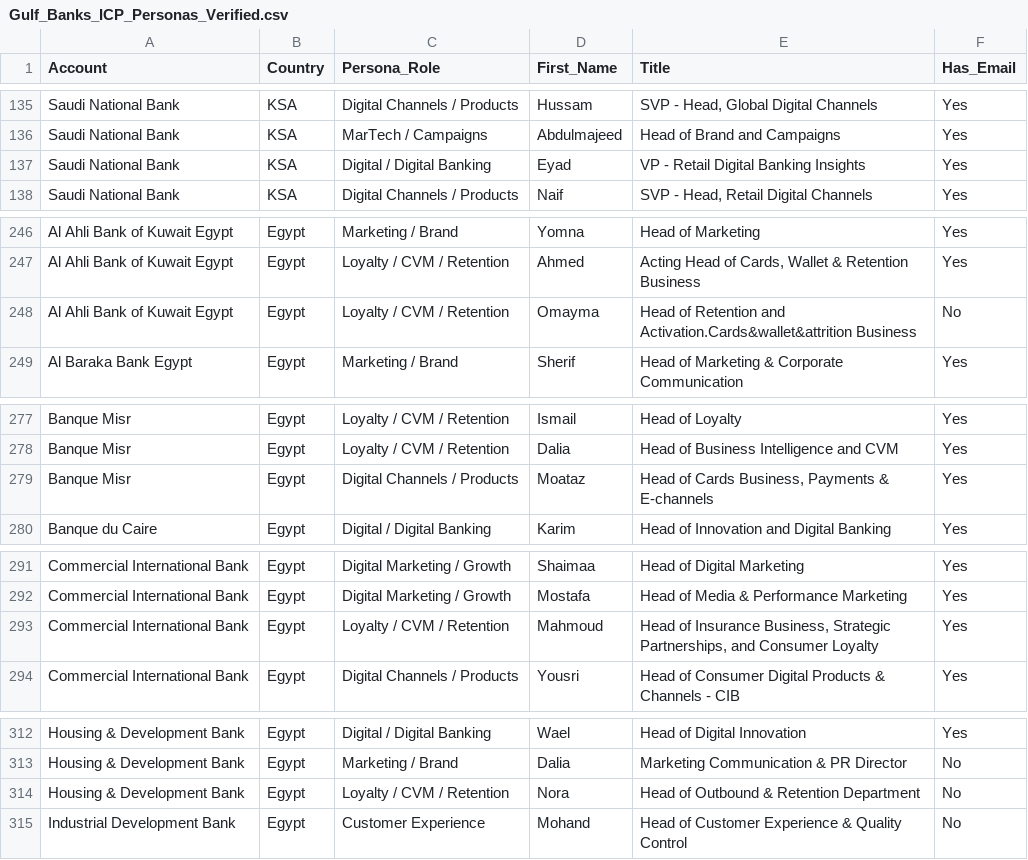
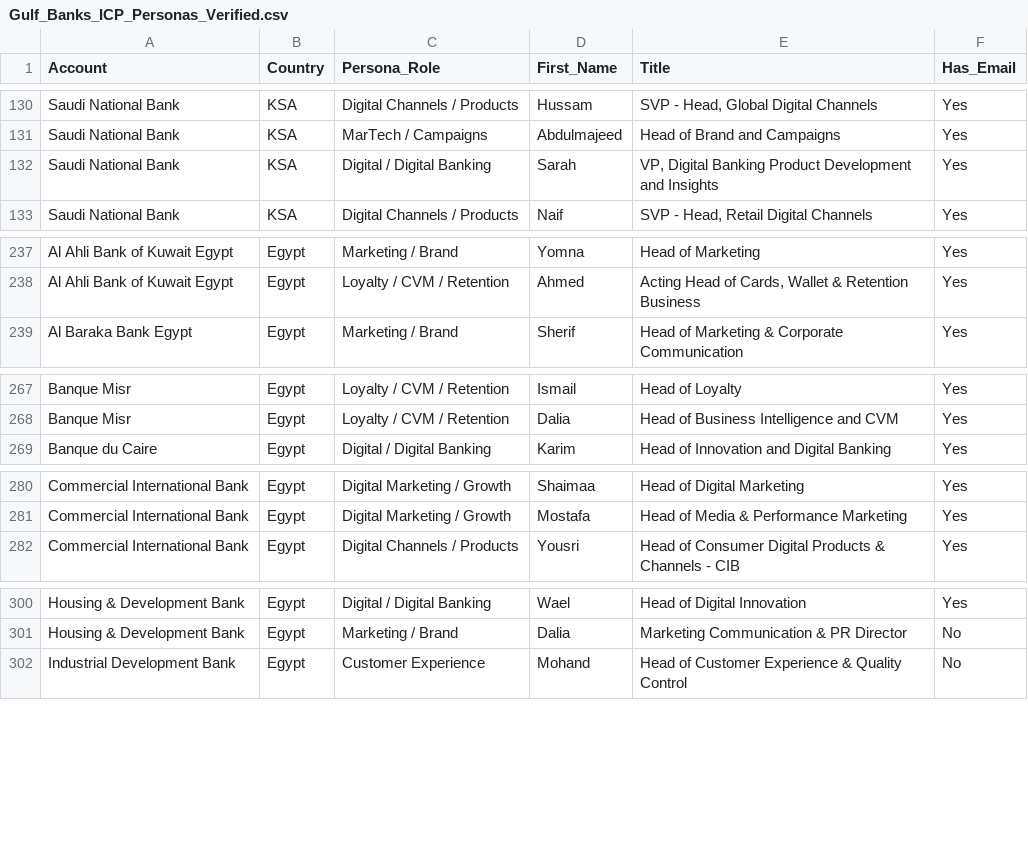
Before and after one commit to salil-dengage/lead-gen, a CSV file: data/gulf-banking-icp/Gulf_Banks_ICP_Personas_Verified.csv, drawn as a sheet; only a part is shown, gaps mark what is left out; the diff covers the shown part only.

```diff
--- a/data/gulf-banking-icp/Gulf_Banks_ICP_Personas_Verified.csv
+++ b/data/gulf-banking-icp/Gulf_Banks_ICP_Personas_Verified.csv
@@ -136,3 +131,3 @@ Saudi National Bank,KSA,Digital Channels / Products,Hussam,"SVP - Head, Global D
 Saudi National Bank,KSA,MarTech / Campaigns,Abdulmajeed,Head of Brand and Campaigns,Yes
-Saudi National Bank,KSA,Digital / Digital Banking,Eyad,VP - Retail Digital Banking Insights,Yes
+Saudi National Bank,KSA,Digital / Digital Banking,Sarah,"VP, Digital Banking Product Development and Insights",Yes
 Saudi National Bank,KSA,Digital Channels / Products,Naif,"SVP - Head, Retail Digital Channels",Yes
@@ -247,3 +238,2 @@ Al Ahli Bank of Kuwait Egypt,Egypt,Marketing / Brand,Yomna,Head of Marketing,Yes
 Al Ahli Bank of Kuwait Egypt,Egypt,Loyalty / CVM / Retention,Ahmed,"Acting Head of Cards, Wallet & Retention Business",Yes
-Al Ahli Bank of Kuwait Egypt,Egypt,Loyalty / CVM / Retention,Omayma,Head of Retention and Activation.Cards&wallet&attrition Business,No
 Al Baraka Bank Egypt,Egypt,Marketing / Brand,Sherif,Head of Marketing & Corporate Communication,Yes
@@ -278,3 +268,2 @@ Banque Misr,Egypt,Loyalty / CVM / Retention,Ismail,Head of Loyalty,Yes
 Banque Misr,Egypt,Loyalty / CVM / Retention,Dalia,Head of Business Intelligence and CVM,Yes
-Banque Misr,Egypt,Digital Channels / Products,Moataz,"Head of Cards Business, Payments & E-channels",Yes
 Banque du Caire,Egypt,Digital / Digital Banking,Karim,Head of Innovation and Digital Banking,Yes
@@ -292,3 +281,2 @@ Commercial International Bank,Egypt,Digital Marketing / Growth,Shaimaa,Head of D
 Commercial International Bank,Egypt,Digital Marketing / Growth,Mostafa,Head of Media & Performance Marketing,Yes
-Commercial International Bank,Egypt,Loyalty / CVM / Retention,Mahmoud,"Head of Insurance Business, Strategic Partnerships, and Consumer Loyalty",Yes
 Commercial International Bank,Egypt,Digital Channels / Products,Yousri,Head of Consumer Digital Products & Channels - CIB,Yes
@@ -313,3 +301,2 @@ Housing & Development Bank,Egypt,Digital / Digital Banking,Wael,Head of Digital
 Housing & Development Bank,Egypt,Marketing / Brand,Dalia,Marketing Communication & PR Director,No
-Housing & Development Bank,Egypt,Loyalty / CVM / Retention,Nora,Head of Outbound & Retention Department,No
 Industrial Development Bank,Egypt,Customer Experience,Mohand,Head of Customer Experience & Quality Control,No
```
Also changed, not shown: 9 removed rows and 2 edited cells elsewhere in this file, 1 other file.
